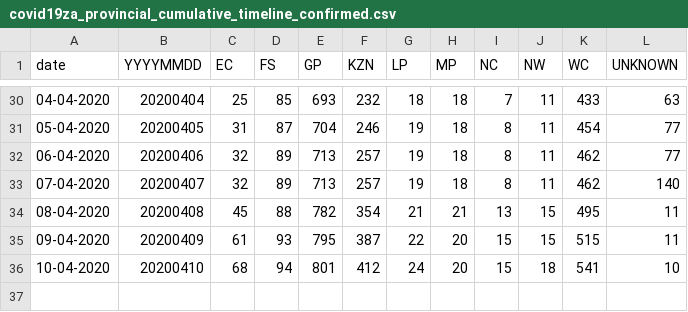
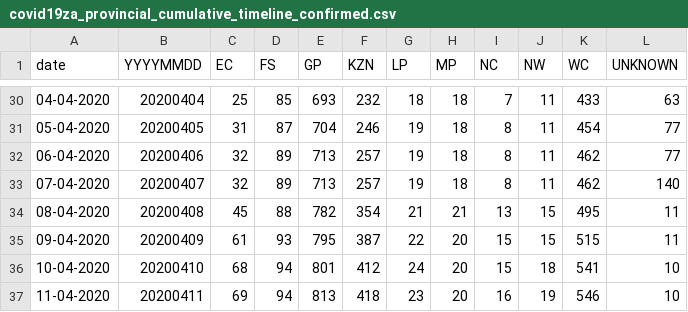
Before and after one commit to JayWelsh/covid19za, a CSV file: data/covid19za_provincial_cumulative_timeline_confirmed.csv, drawn as a sheet; only a part is shown, gaps mark what is left out.

Commit message:
Update covid19za_provincial_cumulative_timeline_confirmed.csv
As per https://twitter.com/nicd_sa/status/1249028791642525698

```diff
--- a/data/covid19za_provincial_cumulative_timeline_confirmed.csv
+++ b/data/covid19za_provincial_cumulative_timeline_confirmed.csv
@@ -36 +36,2 @@ date,YYYYMMDD,EC,FS,GP,KZN,LP,MP,NC,NW,WC,UNKNOWN
 10-04-2020,20200410,68,94,801,412,24,20,15,18,541,10
+11-04-2020,20200411,69,94,813,418,23,20,16,19,546,10
```
